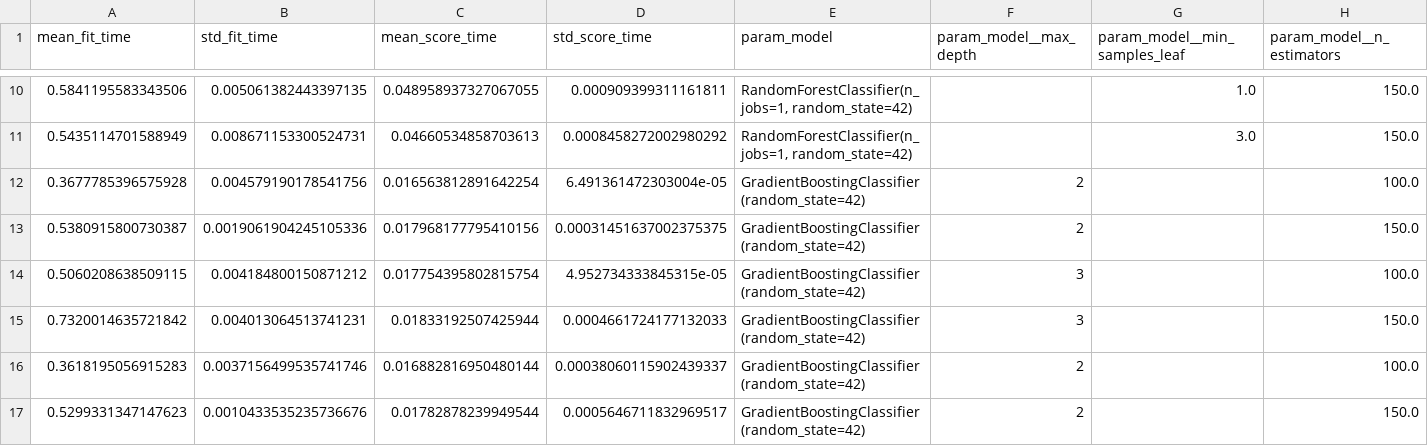
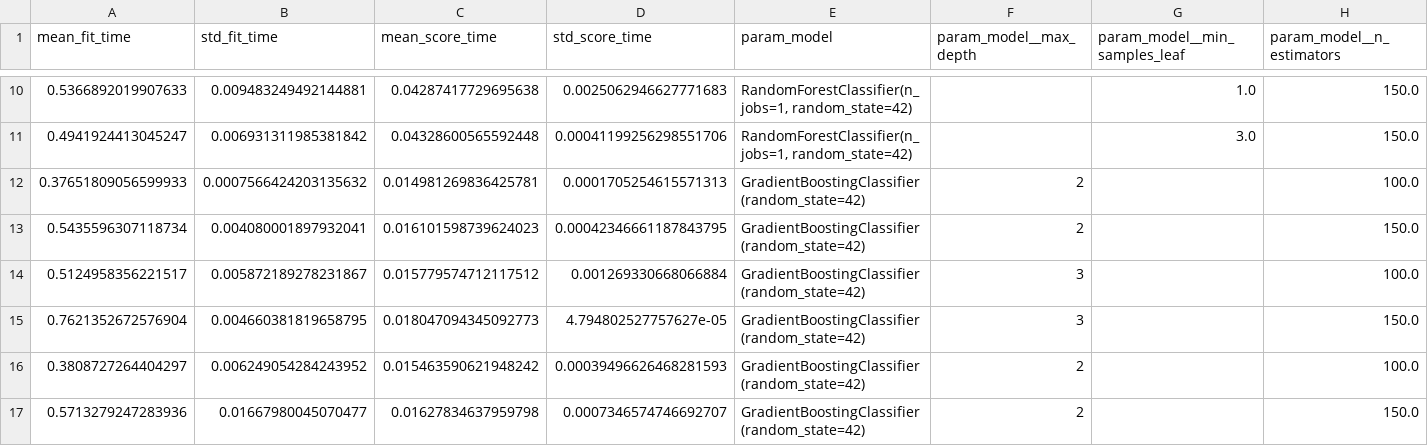
Before and after one commit to Lakshman-14/ML_experiments, a CSV file: model/cv_results.csv, drawn as a sheet; only a part is shown, gaps mark what is left out; the diff covers the shown part only; the diff names each change by its address in the sheet, - before the commit and + after, or states it on an @@ line.

```diff
--- a/model/cv_results.csv
+++ b/model/cv_results.csv
-A10 (mean_fit_time): 0.5841195583343506
+A10 (mean_fit_time): 0.5366892019907633
-B10 (std_fit_time): 0.005061382443397135
+B10 (std_fit_time): 0.009483249492144881
-C10 (mean_score_time): 0.048958937327067055
+C10 (mean_score_time): 0.04287417729695638
-D10 (std_score_time): 0.000909399311161811
+D10 (std_score_time): 0.0025062946627771683
-A11 (mean_fit_time): 0.5435114701588949
+A11 (mean_fit_time): 0.4941924413045247
-B11 (std_fit_time): 0.008671153300524731
+B11 (std_fit_time): 0.006931311985381842
-C11 (mean_score_time): 0.04660534858703613
+C11 (mean_score_time): 0.04328600565592448
-D11 (std_score_time): 0.0008458272002980292
+D11 (std_score_time): 0.00041199256298551706
-A12 (mean_fit_time): 0.3677785396575928
+A12 (mean_fit_time): 0.37651809056599933
-B12 (std_fit_time): 0.004579190178541756
+B12 (std_fit_time): 0.0007566424203135632
-C12 (mean_score_time): 0.016563812891642254
+C12 (mean_score_time): 0.014981269836425781
-D12 (std_score_time): 6.491361472303004e-05
+D12 (std_score_time): 0.0001705254615571313
-A13 (mean_fit_time): 0.5380915800730387
+A13 (mean_fit_time): 0.5435596307118734
-B13 (std_fit_time): 0.0019061904245105336
+B13 (std_fit_time): 0.004080001897932041
-C13 (mean_score_time): 0.017968177795410156
+C13 (mean_score_time): 0.016101598739624023
-D13 (std_score_time): 0.00031451637002375375
+D13 (std_score_time): 0.00042346661187843795
-A14 (mean_fit_time): 0.5060208638509115
+A14 (mean_fit_time): 0.5124958356221517
-B14 (std_fit_time): 0.004184800150871212
+B14 (std_fit_time): 0.005872189278231867
-C14 (mean_score_time): 0.017754395802815754
+C14 (mean_score_time): 0.015779574712117512
-D14 (std_score_time): 4.952734333845315e-05
+D14 (std_score_time): 0.001269330668066884
-A15 (mean_fit_time): 0.7320014635721842
+A15 (mean_fit_time): 0.7621352672576904
-B15 (std_fit_time): 0.004013064513741231
+B15 (std_fit_time): 0.004660381819658795
-C15 (mean_score_time): 0.01833192507425944
+C15 (mean_score_time): 0.018047094345092773
-D15 (std_score_time): 0.0004661724177132033
+D15 (std_score_time): 4.794802527757627e-05
-A16 (mean_fit_time): 0.3618195056915283
+A16 (mean_fit_time): 0.3808727264404297
-B16 (std_fit_time): 0.0037156499535741746
+B16 (std_fit_time): 0.006249054284243952
-C16 (mean_score_time): 0.016882816950480144
+C16 (mean_score_time): 0.015463590621948242
-D16 (std_score_time): 0.00038060115902439337
+D16 (std_score_time): 0.00039496626468281593
-A17 (mean_fit_time): 0.5299331347147623
+A17 (mean_fit_time): 0.5713279247283936
-B17 (std_fit_time): 0.0010433535235736676
+B17 (std_fit_time): 0.01667980045070477
-C17 (mean_score_time): 0.01782878239949544
+C17 (mean_score_time): 0.01627834637959798
-D17 (std_score_time): 0.0005646711832969517
+D17 (std_score_time): 0.0007346574746692707
```
Also changed, not shown: 40 edited cells elsewhere in this file.
